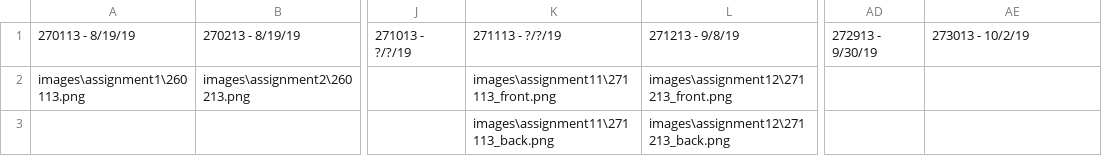
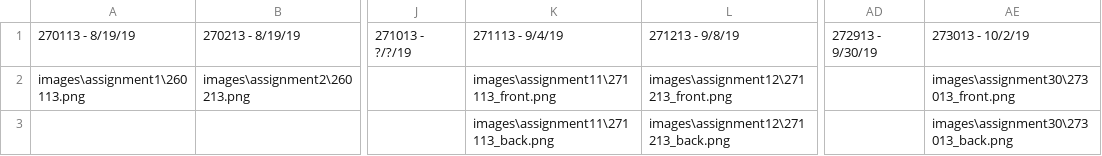
Before and after one commit to siddn/cgt-163-projects, a CSV file: scripts/res/assignment_data.csv, drawn as a sheet; only a part is shown, gaps mark what is left out; the diff names each change by its address in the sheet, - before the commit and + after, or states it on an @@ line.

Commit message:
Updated Assignments

```diff
--- a/scripts/res/assignment_data.csv
+++ b/scripts/res/assignment_data.csv
-K1: 271113 - ?/?/19
+K1: 271113 - 9/4/19
-AE2: (empty)
+AE2: images\assignment30\273013_front.png
-AE3: (empty)
+AE3: images\assignment30\273013_back.png
```
Also changed, not shown: 6 other files.
